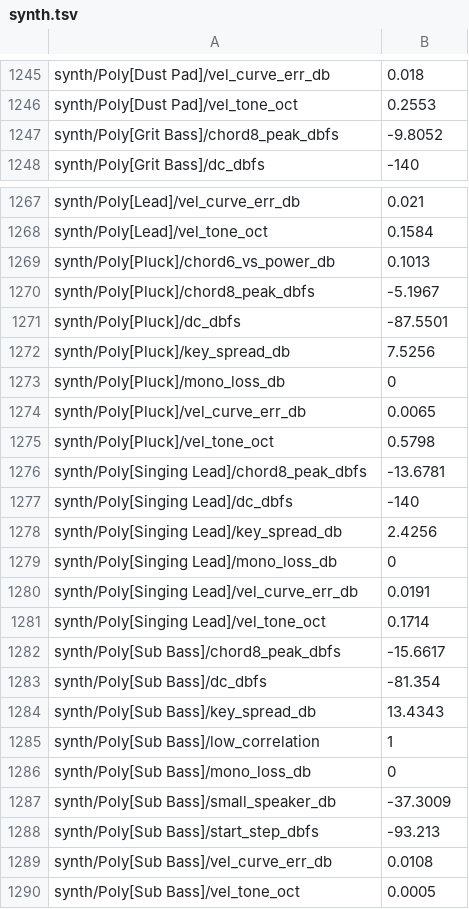
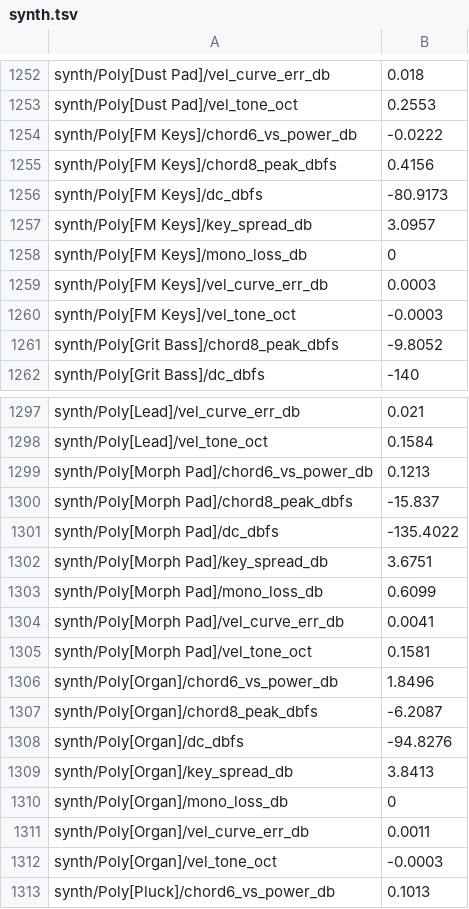
Before and after one commit to jferments/mpfree, a TSV file: rust/mpfree-fxlab/quality/synth.tsv, drawn as a sheet; only a part is shown, gaps mark what is left out; the shorter side is filled out with more unchanged rows; the diff covers the shown part only; the diff names each change by its address in the sheet, - before the commit and + after, or states it on an @@ line.

Commit message:
Bench and lab: the nine Table presets' cases and rows; the Instrument help without Wavetable
The Poly versions of the Wavetable synth's sounds cost 25 to 36 % fewer
instructions a block than the Wavetable synth's (Morph Pad 550k against
855k at 8 voices).

```diff
--- a/rust/mpfree-fxlab/quality/synth.tsv
+++ b/rust/mpfree-fxlab/quality/synth.tsv
+row 1254: synth/Poly[FM Keys]/chord6_vs_power_db | -0.0222
+row 1255: synth/Poly[FM Keys]/chord8_peak_dbfs | 0.4156
+row 1256: synth/Poly[FM Keys]/dc_dbfs | -80.9173
+row 1257: synth/Poly[FM Keys]/key_spread_db | 3.0957
+row 1258: synth/Poly[FM Keys]/mono_loss_db | 0
+row 1259: synth/Poly[FM Keys]/vel_curve_err_db | 0.0003
+row 1260: synth/Poly[FM Keys]/vel_tone_oct | -0.0003
+row 1299: synth/Poly[Morph Pad]/chord6_vs_power_db | 0.1213
+row 1300: synth/Poly[Morph Pad]/chord8_peak_dbfs | -15.837
+row 1301: synth/Poly[Morph Pad]/dc_dbfs | -135.4022
+row 1302: synth/Poly[Morph Pad]/key_spread_db | 3.6751
+row 1303: synth/Poly[Morph Pad]/mono_loss_db | 0.6099
+row 1304: synth/Poly[Morph Pad]/vel_curve_err_db | 0.0041
+row 1305: synth/Poly[Morph Pad]/vel_tone_oct | 0.1581
+row 1306: synth/Poly[Organ]/chord6_vs_power_db | 1.8496
+row 1307: synth/Poly[Organ]/chord8_peak_dbfs | -6.2087
+row 1308: synth/Poly[Organ]/dc_dbfs | -94.8276
+row 1309: synth/Poly[Organ]/key_spread_db | 3.8413
+row 1310: synth/Poly[Organ]/mono_loss_db | 0
+row 1311: synth/Poly[Organ]/vel_curve_err_db | 0.0011
+row 1312: synth/Poly[Organ]/vel_tone_oct | -0.0003
```
Also changed, not shown: 43 added rows elsewhere in this file, 4 other files.
